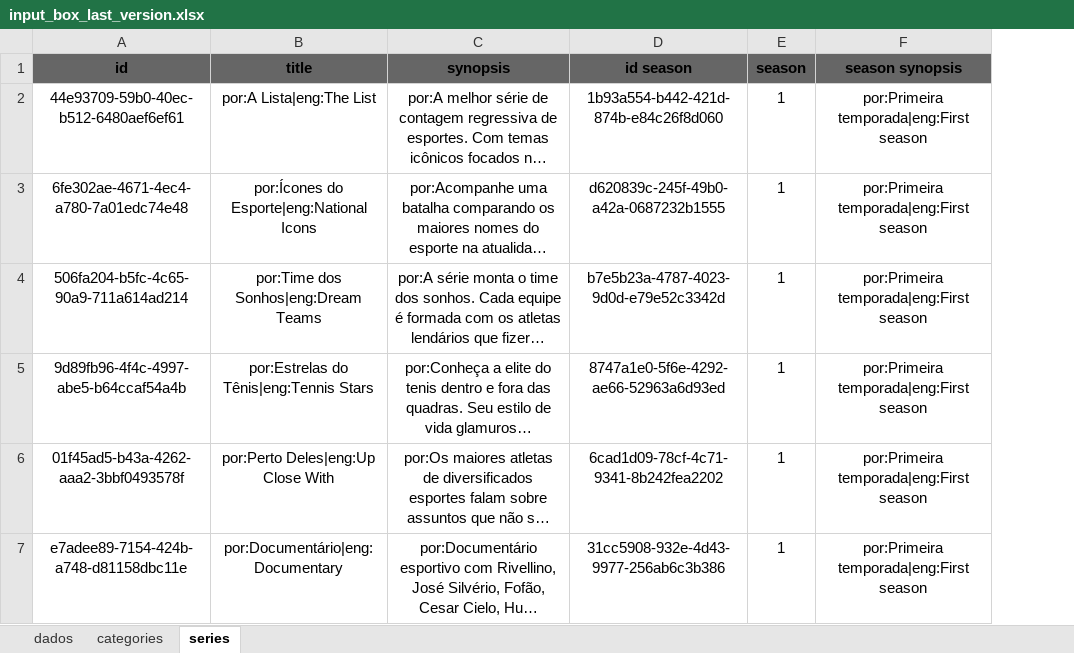
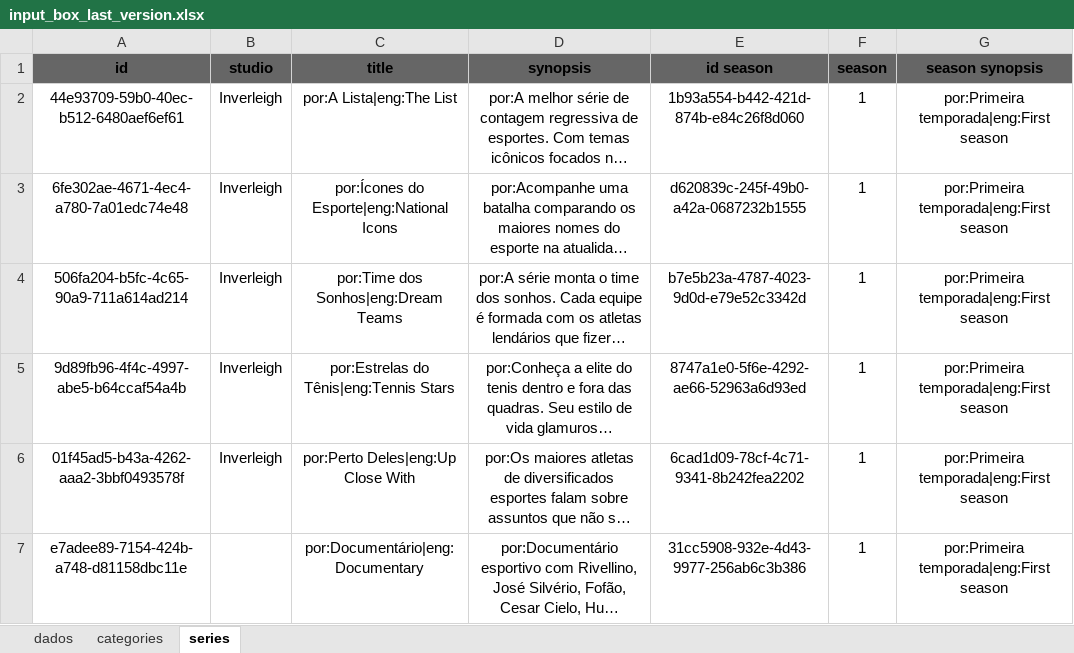
Before and after one commit to maurocastanho/go_nirvana, an Excel workbook: xls2xml/tests_box/input_box_last_version.xlsx, sheet series, drawn as a sheet; long unchanged cells end in …; values as stored, in another font and other column widths than the file's, no borders; the diff names each change by its address in the sheet, - before the commit and + after, or states it on an @@ line.

Commit message:
xls2xml - bugfix box: categories
categories are made of Studio->Series->Season

```diff
--- a/xls2xml/tests_box/input_box_last_version.xlsx (sheet series)
+++ b/xls2xml/tests_box/input_box_last_version.xlsx (sheet series)
+column B (studio), rows 2-6: all Inverleigh
```
Also changed, not shown: sheet categories, 4 other files.
